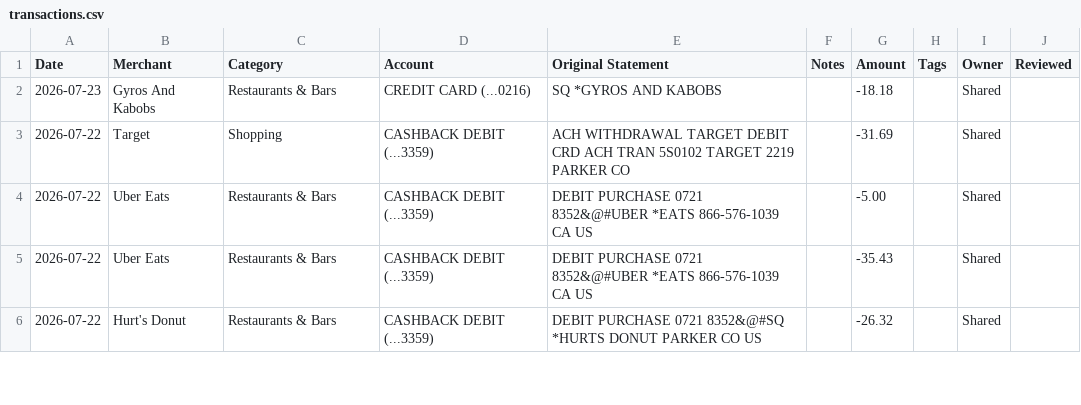
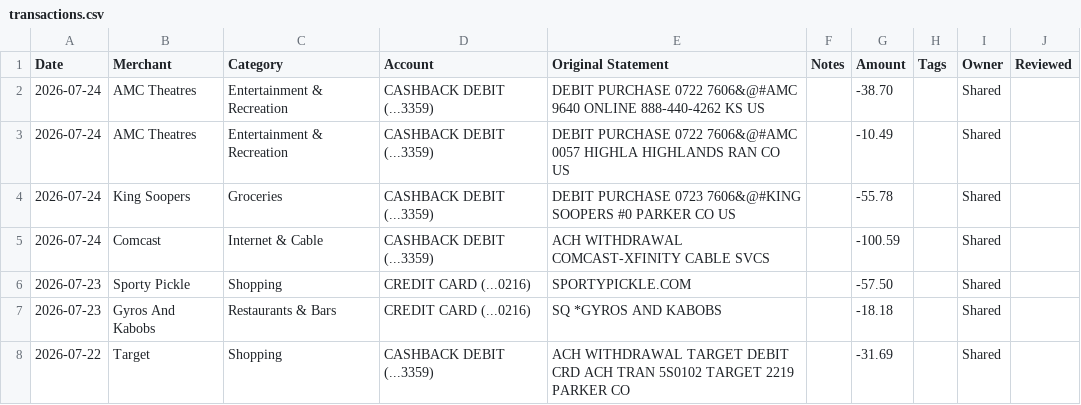
Before and after one commit to davis-raj/spend-dashboard, a CSV file: data/transactions.csv, drawn as a sheet; only a part is shown; the shorter side is filled out with more unchanged rows.

Commit message:
Auto-update: daily transaction refresh

```diff
--- a/data/transactions.csv
+++ b/data/transactions.csv
@@ -1,2 +1,7 @@
 Date,Merchant,Category,Account,Original Statement,Notes,Amount,Tags,Owner,Reviewed
+2026-07-24,AMC Theatres,Entertainment & Recreation,CASHBACK DEBIT (...3359),DEBIT PURCHASE 0722 7606&@#AMC 9640 ONLINE 888-440-4262 KS US,,-38.70,,Shared,
+2026-07-24,AMC Theatres,Entertainment & Recreation,CASHBACK DEBIT (...3359),DEBIT PURCHASE 0722 7606&@#AMC 0057 HIGHLA HIGHLANDS RAN CO US,,-10.49,,Shared,
+2026-07-24,King Soopers,Groceries,CASHBACK DEBIT (...3359),DEBIT PURCHASE 0723 7606&@#KING SOOPERS #0 PARKER CO US,,-55.78,,Shared,
+2026-07-24,Comcast,Internet & Cable,CASHBACK DEBIT (...3359),ACH WITHDRAWAL COMCAST-XFINITY CABLE SVCS,,-100.59,,Shared,
+2026-07-23,Sporty Pickle,Shopping,CREDIT CARD (...0216),SPORTYPICKLE.COM,,-57.50,,Shared,
 2026-07-23,Gyros And Kabobs,Restaurants & Bars,CREDIT CARD (...0216),SQ *GYROS AND KABOBS,,-18.18,,Shared,
```
Also changed, not shown: 1 other file.
